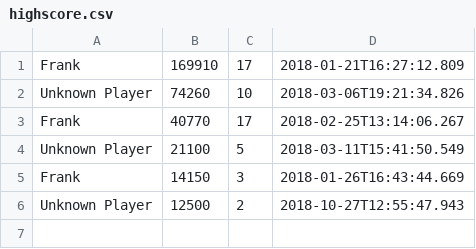
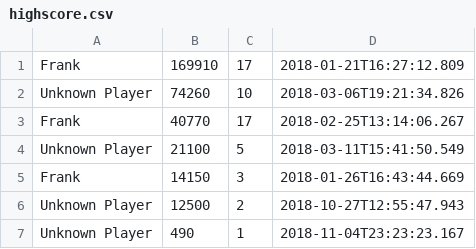
Before and after one commit to frankkopp/Jarkanoid, a CSV file: var/highscore.csv, drawn as a sheet; the diff names each change by its address in the sheet, - before the commit and + after, or states it on an @@ line.

```diff
--- a/var/highscore.csv
+++ b/var/highscore.csv
+row 7: Unknown Player | 490 | 1 | 2018-11-04T23:23:23.167
```
Also changed, not shown: 1 other file.
